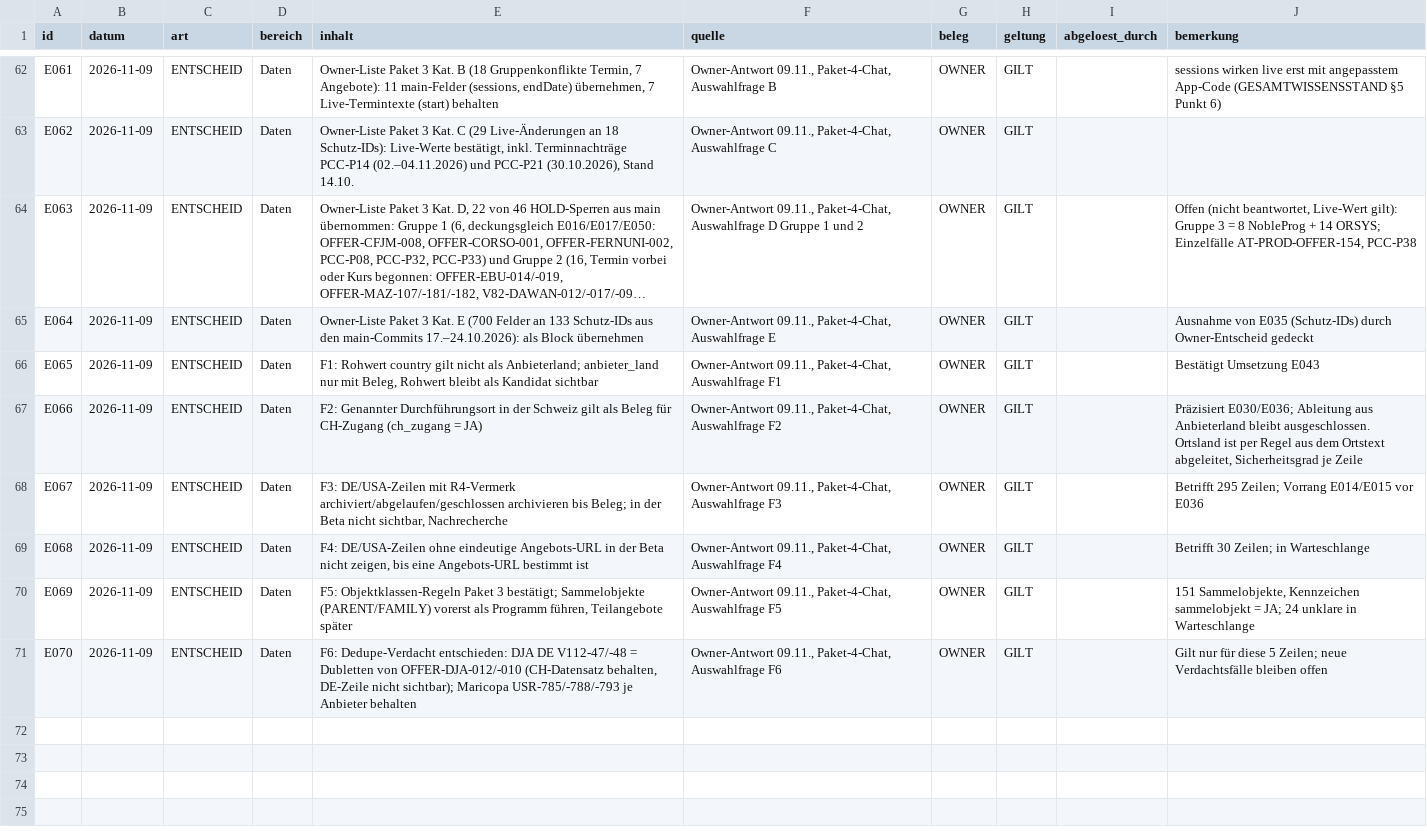
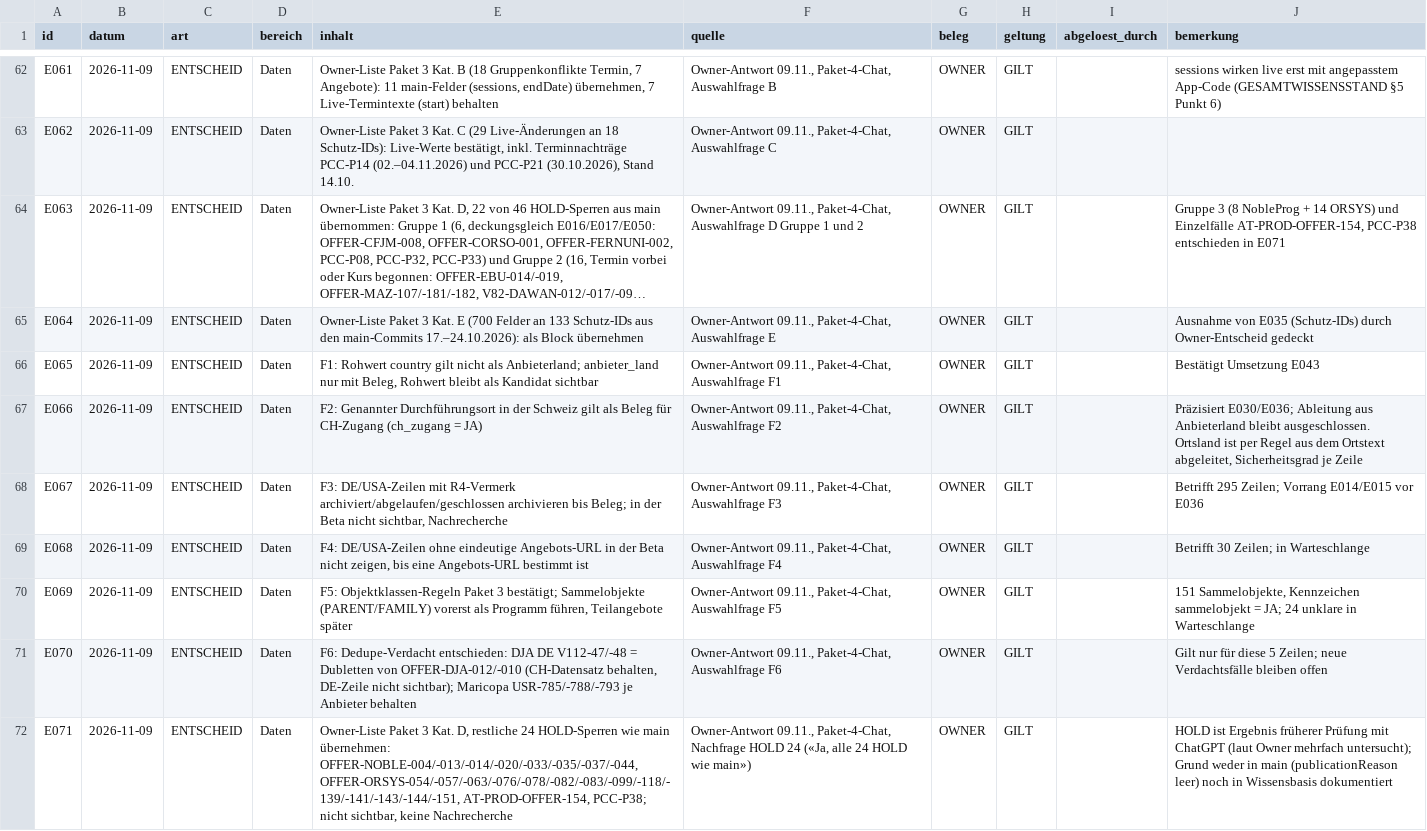
Before and after one commit to george-sarpong/weiterbildungsradar-journalismus, a CSV file: claude-work/paket3/ENTSCHEIDUNGSREGISTER.csv, drawn as a sheet; only a part is shown, gaps mark what is left out; long unchanged cells end in …; the diff names each change by its address in the sheet, - before the commit and + after, or states it on an @@ line.

```diff
--- a/claude-work/paket3/ENTSCHEIDUNGSREGISTER.csv
+++ b/claude-work/paket3/ENTSCHEIDUNGSREGISTER.csv
-J64 (bemerkung): Offen (nicht beantwortet, Live-Wert gilt): Gruppe 3 = 8 NobleProg + 14 ORSYS; Einzelfälle AT-PROD-OFFER-154, PCC-P38
+J64 (bemerkung): Gruppe 3 (8 NobleProg + 14 ORSYS) und Einzelfälle AT-PROD-OFFER-154, PCC-P38 entschieden in E071
+row 72: E071 | 2026-11-09 | ENTSCHEID | Daten | Owner-Liste Paket 3 Kat. D, restliche 24 HOLD-Sperren wie main übernehmen: OFFER-NOBLE-004/-013/-014/-020/-033/-035/-037/-044, OFFER-ORSYS-054/-057/-063/-076/-078/-082/-083/-099/-118/-139/-141/-143/-144/-151, AT-PROD-OFFER-154, PCC-P38; nicht sichtbar, keine Nachrecherche | Owner-Antwort 09.11., Paket-4-Chat, Nachfrage HOLD 24 («Ja, alle 24 HOLD wie main») | OWNER | GILT |  | HOLD ist Ergebnis früherer Prüfung mit ChatGPT (laut Owner mehrfach untersucht); Grund weder in main (publicationReason leer) noch in Wissensbasis dokumentiert
```
Also changed, not shown: claude-work/paket3/config/owner_entscheide.csv, claude-work/paket3/out/merge_feldentscheide.csv, 13 other files.
